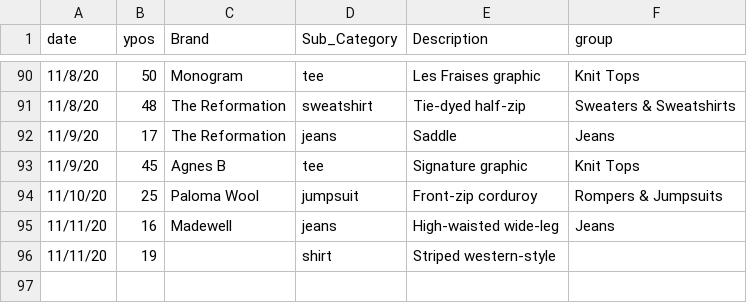
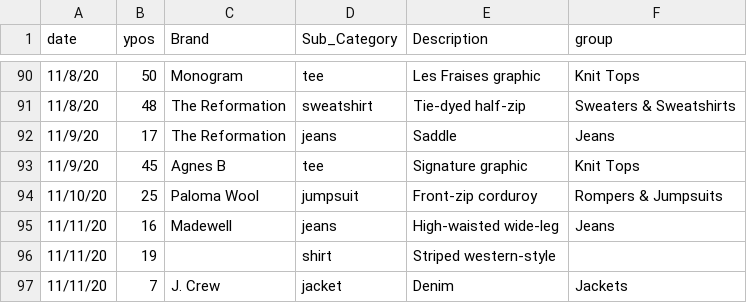
Before and after one commit to leahwelch/leahwelch.github.io, a CSV file: projects/wardrobe2/data/wearlog.csv, drawn as a sheet; only a part is shown, gaps mark what is left out; the diff names each change by its address in the sheet, - before the commit and + after, or states it on an @@ line.

Commit message:
data updates

```diff
--- a/projects/wardrobe2/data/wearlog.csv
+++ b/projects/wardrobe2/data/wearlog.csv
+row 97: 11/11/20 | 7 | J. Crew | jacket | Denim | Jackets
```
